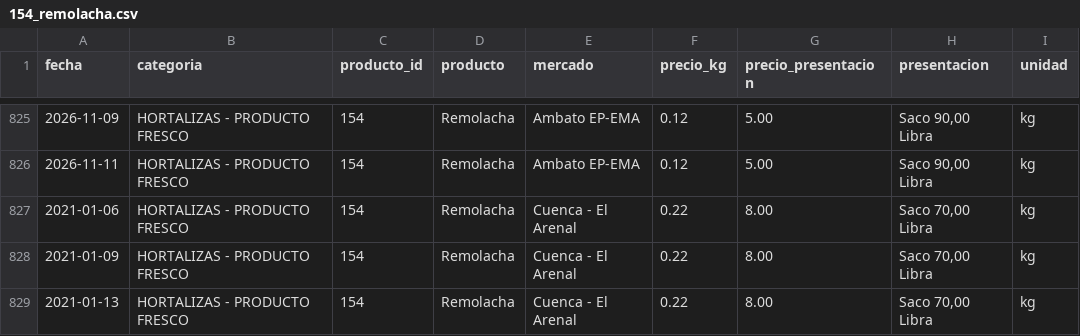
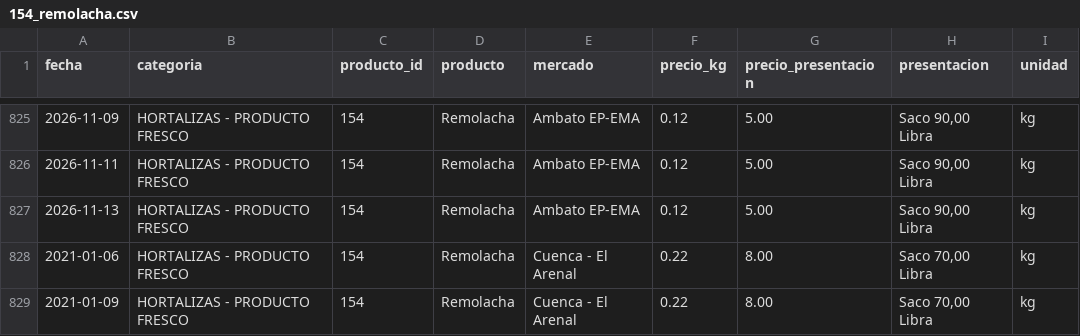
Before and after one commit to alexeperez/precios-agro-ecuador, a CSV file: datos/historico/productos/154_remolacha.csv, drawn as a sheet; only a part is shown, gaps mark what is left out; the shorter side is filled out with more unchanged rows.

```diff
--- a/datos/historico/productos/154_remolacha.csv
+++ b/datos/historico/productos/154_remolacha.csv
@@ -826,2 +826,3 @@
 2026-11-11,HORTALIZAS - PRODUCTO FRESCO,154,Remolacha,Ambato EP-EMA,0.12,5.00,"Saco 90,00 Libra",kg
+2026-11-13,HORTALIZAS - PRODUCTO FRESCO,154,Remolacha,Ambato EP-EMA,0.12,5.00,"Saco 90,00 Libra",kg
 2021-01-06,HORTALIZAS - PRODUCTO FRESCO,154,Remolacha,Cuenca - El Arenal,0.22,8.00,"Saco 70,00 Libra",kg
```
Also changed, not shown: datos/historico/productos/138_brocoli.csv, datos/historico/productos/171_papa_rosita.csv, 14 other files.
